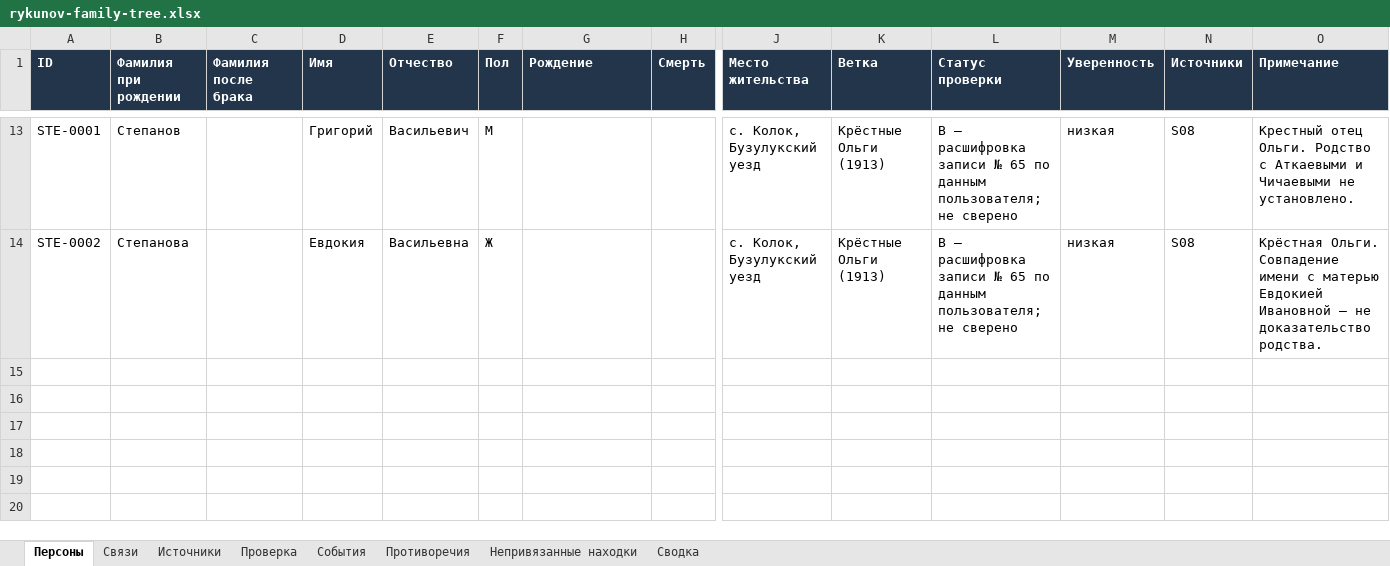
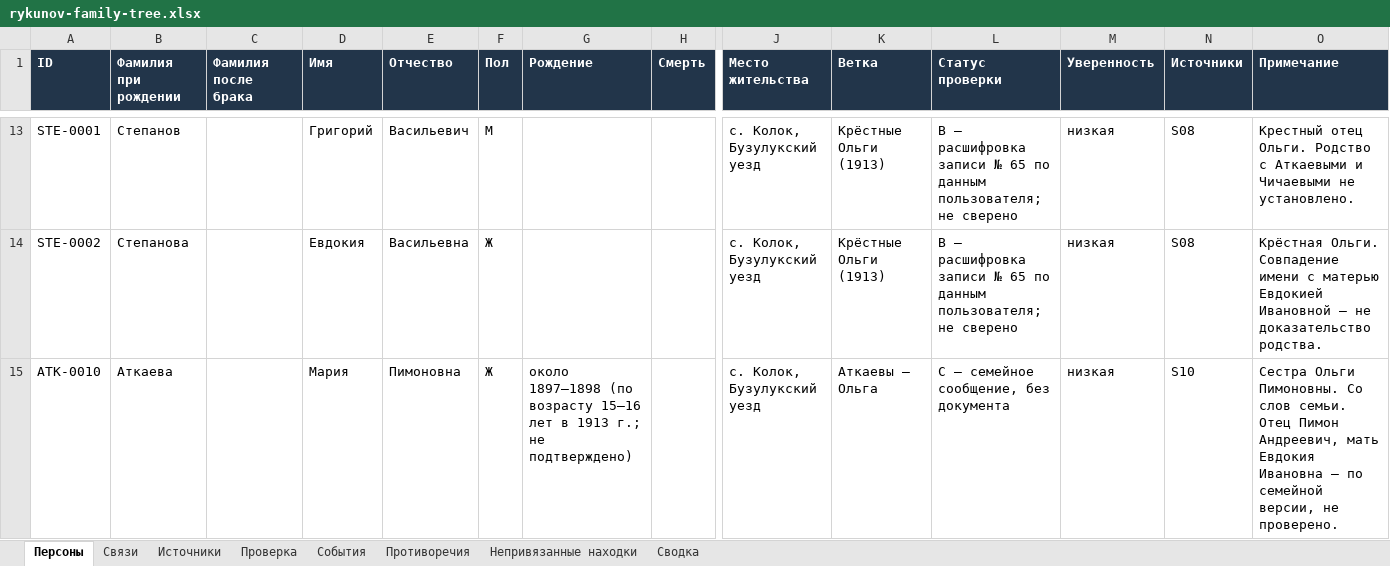
Before and after one commit to kilevoy/rykunov-family-tree, an Excel workbook: data/rykunov-family-tree.xlsx, sheet Персоны, drawn as a sheet; only a part is shown, gaps mark what is left out; values as stored, in another font and other column widths than the file's, no borders; rows hold the shown columns only; the diff names each change by its address in the sheet, - before the commit and + after, or states it on an @@ line.

```diff
--- a/data/rykunov-family-tree.xlsx (sheet Персоны)
+++ b/data/rykunov-family-tree.xlsx (sheet Персоны)
+row 15: ATK-0010 | Аткаева |  | Мария | Пимоновна | Ж | около 1897–1898 (по возрасту 15–16 лет в 1913 г.; не подтверждено) |  | с. Колок, Бузулукский уезд | Аткаевы — Ольга | C — семейное сообщение, без документа | низкая | S10 | Сестра Ольги Пимоновны. Со слов семьи. Отец Пимон Андреевич, мать Евдокия Ивановна — по семейной версии, не проверено.
```
Also changed, not shown: sheet Связи, sheet Источники, sheet Проверка, sheet Сводка.
